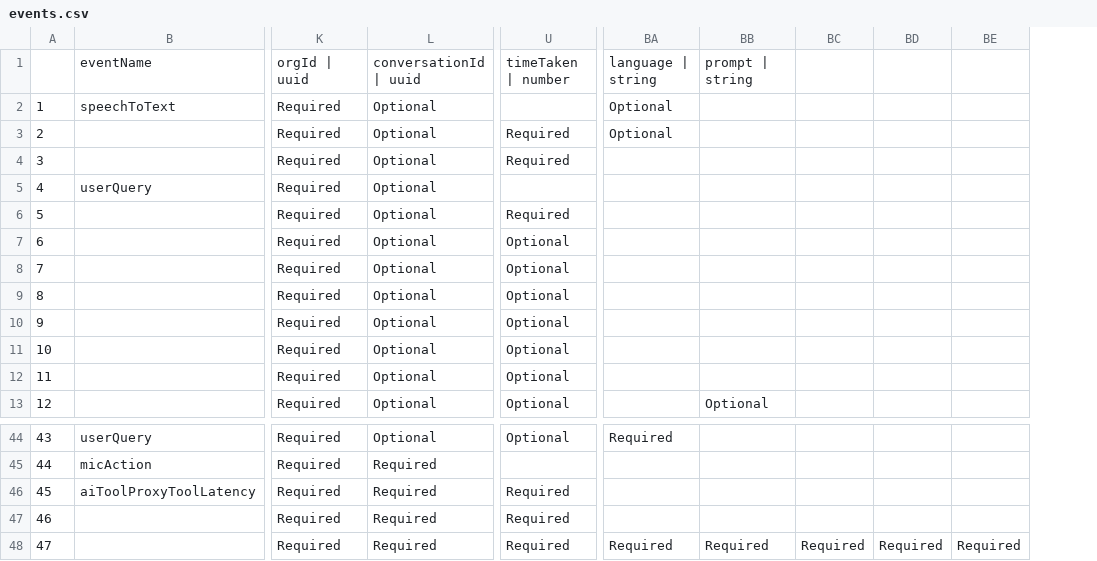
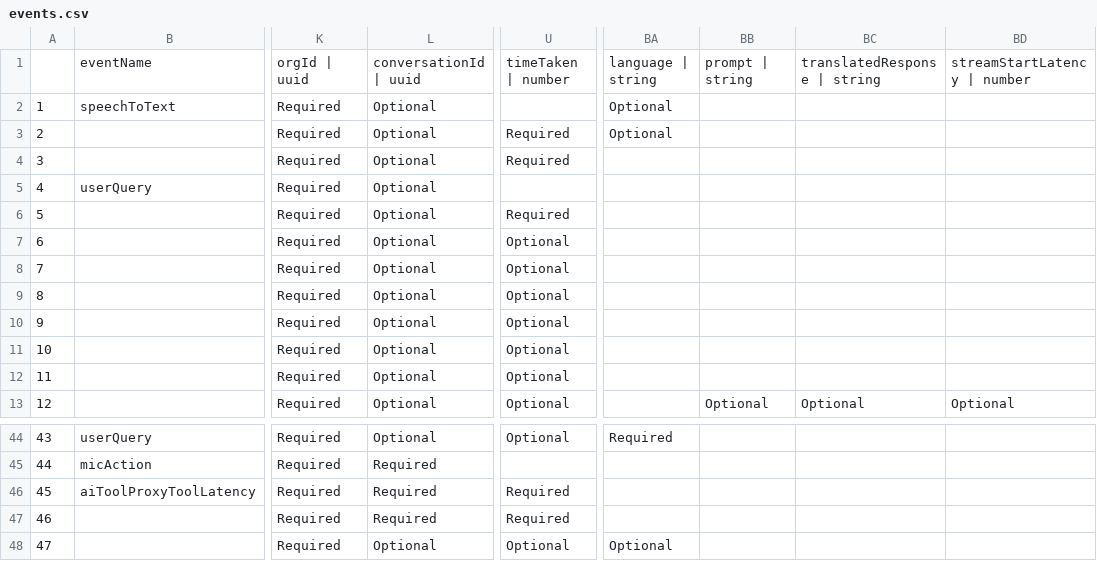
Before and after one commit to varshith257/telemetry, a CSV file: schema-generator/events.csv, drawn as a sheet; only a part is shown, gaps mark what is left out; removed rows and columns are numbered as before the commit, all else as after; the diff names each change by its address in the sheet, - before the commit and + after, or states it on an @@ line.

Commit message:
chore: update combined_data schema

```diff
--- a/schema-generator/events.csv
+++ b/schema-generator/events.csv
-column BC, row 48: Required
-column BD, row 48: Required
-column BE, row 48: Required
+column BC, rows 1-13: translatedResponse | string |  |  |  |  |  |  |  |  |  |  |  | Optional
+column BD, rows 1-13: streamStartLatency | number |  |  |  |  |  |  |  |  |  |  |  | Optional
-L48: Required
+L48: Optional
-U48: Required
+U48: Optional
-BA48: Required
+BA48: Optional
-BB48: Required
+BB48: (empty)
```
Also changed, not shown: 6 other files.
